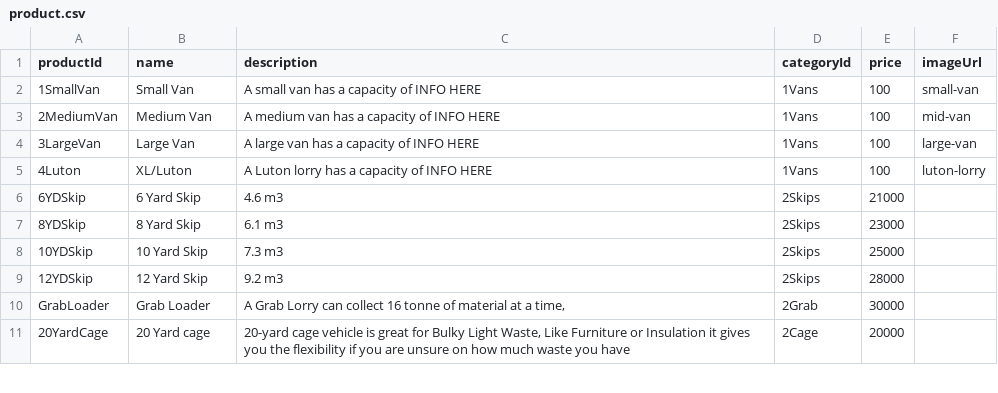
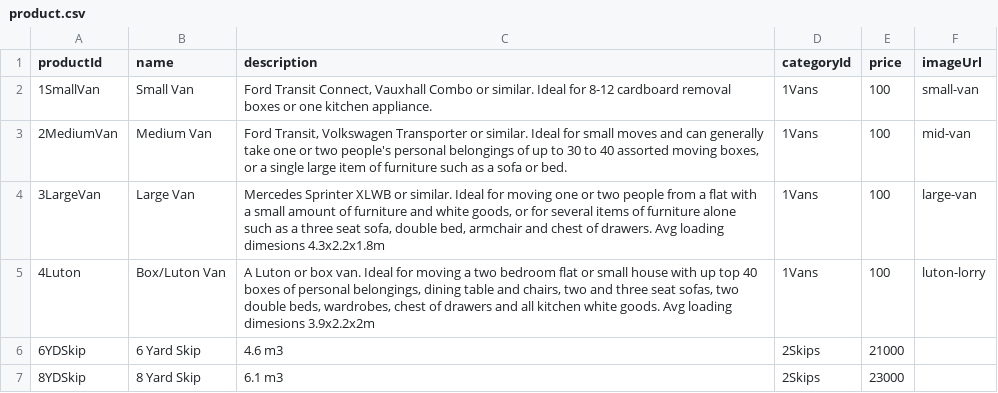
Before and after one commit to GmeduoyeClaymore/viewserver, a CSV file: viewserver-shotgun/src/main/resources/data/product.csv, drawn as a sheet; only a part is shown; the shorter side is filled out with more unchanged rows.

```diff
--- a/viewserver-shotgun/src/main/resources/data/product.csv
+++ b/viewserver-shotgun/src/main/resources/data/product.csv
@@ -1,6 +1,6 @@
 productId,name,description,categoryId,price,imageUrl
-1SmallVan,Small Van,A small van has a capacity of INFO HERE,1Vans,100,small-van
-2MediumVan,Medium Van,A medium van has a capacity of INFO HERE,1Vans,100,mid-van
-3LargeVan,Large Van,A large van has a capacity of INFO HERE,1Vans,100,large-van
-4Luton,XL/Luton,A Luton lorry has a capacity of INFO HERE,1Vans,100,luton-lorry
+1SmallVan,Small Van,"Ford Transit Connect, Vauxhall Combo or similar. Ideal for 8-12 cardboard removal boxes or one kitchen appliance.",1Vans,100,small-van
+2MediumVan,Medium Van,"Ford Transit, Volkswagen Transporter or similar. Ideal for small moves and can generally take one or two people's personal belongings of up to 30 to 40 assorted moving boxes, or a single large item of furniture such as a sofa or bed.",1Vans,100,mid-van
+3LargeVan,Large Van,"Mercedes Sprinter XLWB or similar.  Ideal for moving one or two people from a flat with a small amount of furniture and white goods, or for several items of furniture alone such as a three seat sofa, double bed, armchair and chest of drawers. Avg loading dimesions 4.3x2.2x1.8m",1Vans,100,large-van
+4Luton,Box/Luton Van,"A Luton or box van. Ideal for moving a two bedroom flat or small house with up top 40 boxes of personal belongings, dining table and chairs, two and three seat sofas, two double beds, wardrobes, chest of drawers and all kitchen white goods. Avg loading dimesions 3.9x2.2x2m",1Vans,100,luton-lorry
 6YDSkip,6 Yard Skip,4.6 m3,2Skips,21000,
```
Also changed, not shown: viewserver-shotgun/src/main/resources/data/orderItem.csv, 27 other files.
